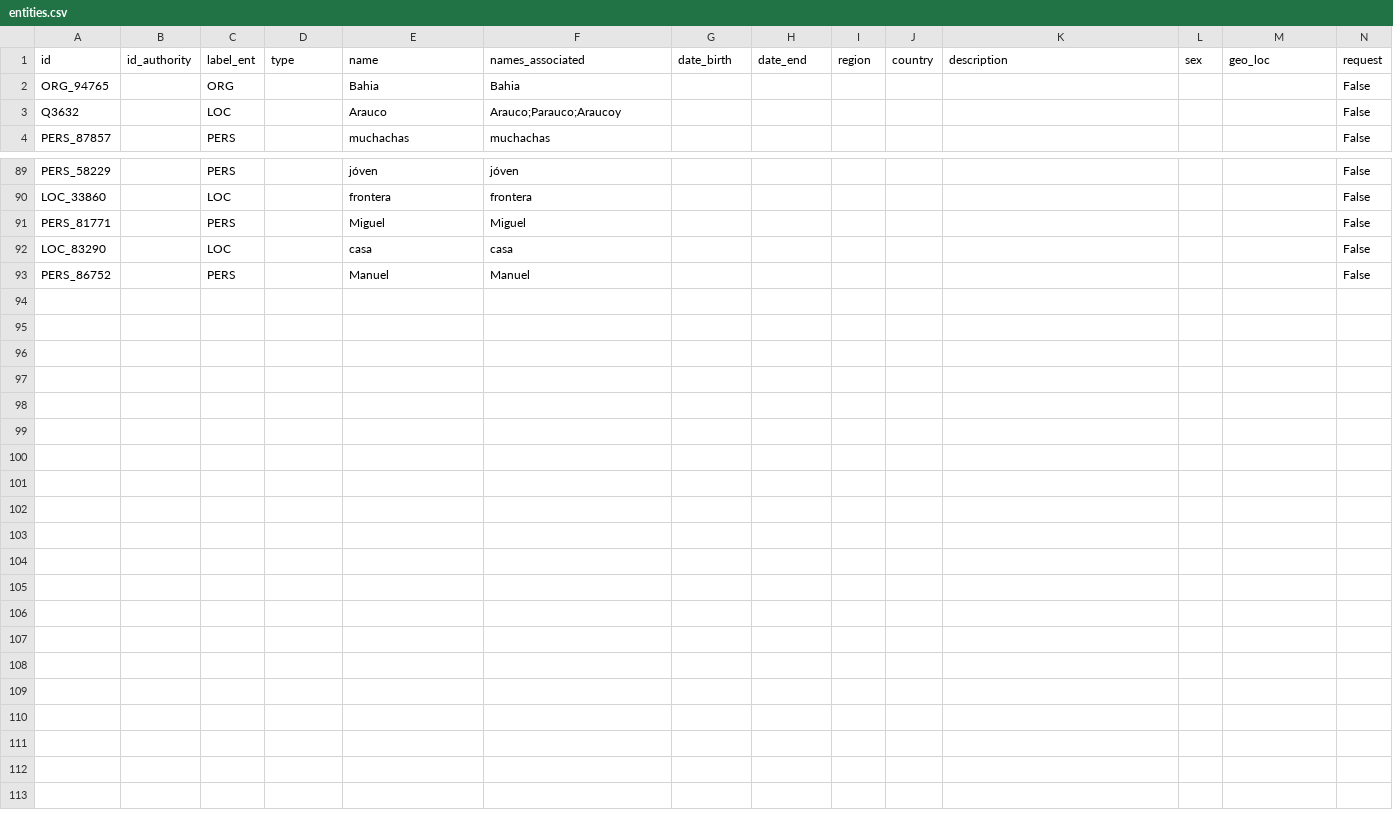
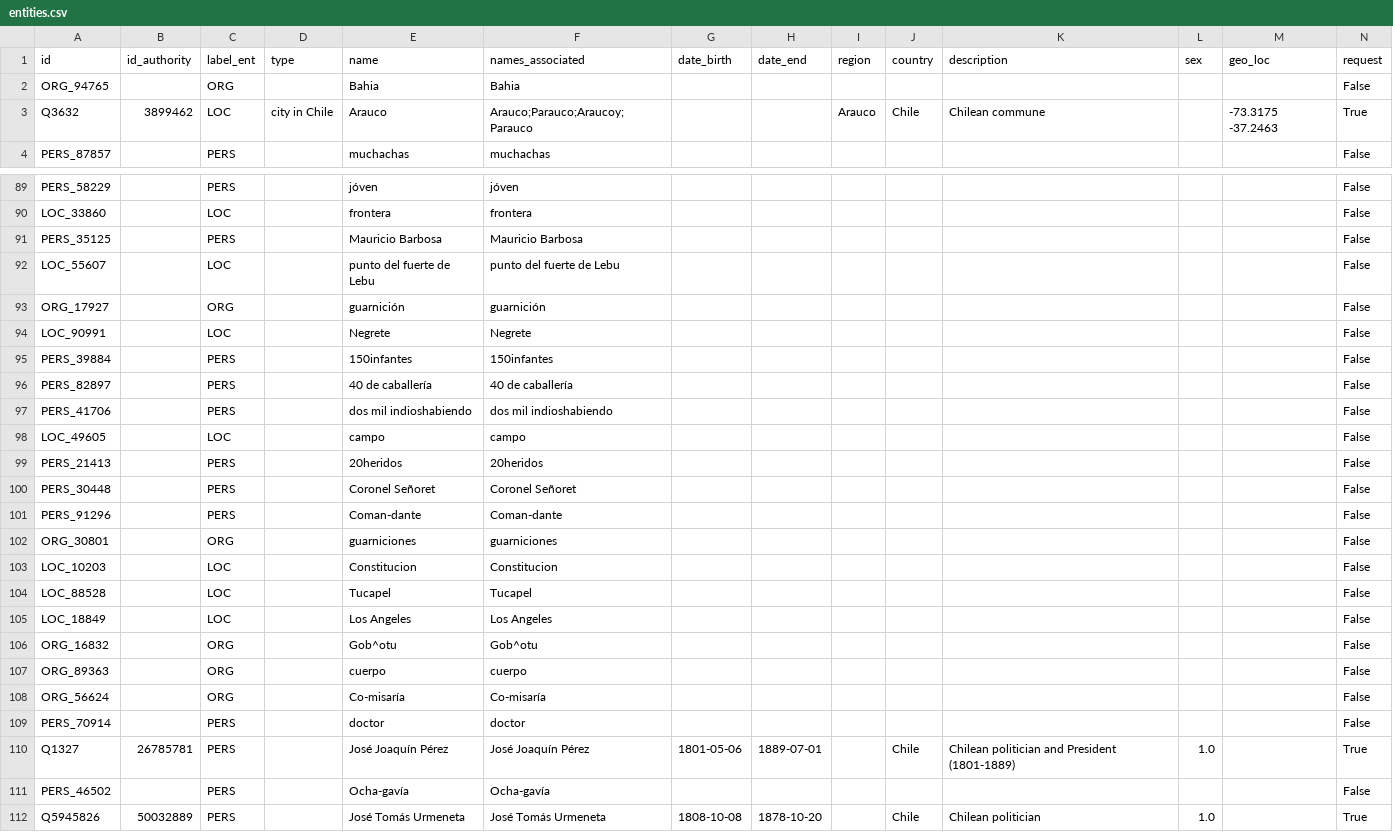
Before and after one commit to Proyecto-Ocupacion-Araucania-UChile/TEI_tranformation, a CSV file: data/database/entities.csv, drawn as a sheet; only a part is shown, gaps mark what is left out; the diff covers the shown part only.

```diff
--- a/data/database/entities.csv
+++ b/data/database/entities.csv
@@ -2,3 +2,3 @@ id,id_authority,label_ent,type,name,names_associated,date_birth,date_end,region,
 ORG_94765,,ORG,,Bahia,Bahia,,,,,,,,False
-Q3632,,LOC,,Arauco,Arauco;Parauco;Araucoy,,,,,,,,False
+Q3632,3899462,LOC,city in Chile,Arauco,Arauco;Parauco;Araucoy;Parauco,,,Arauco,Chile,Chilean commune,,-73.3175 -37.2463,True
 PERS_87857,,PERS,,muchachas,muchachas,,,,,,,,False
@@ -90,4 +90,23 @@ PERS_58229,,PERS,,jóven,jóven,,,,,,,,False
 LOC_33860,,LOC,,frontera,frontera,,,,,,,,False
-PERS_81771,,PERS,,Miguel,Miguel,,,,,,,,False
-LOC_83290,,LOC,,casa,casa,,,,,,,,False
-PERS_86752,,PERS,,Manuel,Manuel,,,,,,,,False
+PERS_35125,,PERS,,Mauricio Barbosa,Mauricio Barbosa,,,,,,,,False
+LOC_55607,,LOC,,punto del fuerte de Lebu,punto del fuerte de Lebu,,,,,,,,False
+ORG_17927,,ORG,,guarnición,guarnición,,,,,,,,False
+LOC_90991,,LOC,,Negrete,Negrete,,,,,,,,False
+PERS_39884,,PERS,,150infantes,150infantes,,,,,,,,False
+PERS_82897,,PERS,,40 de caballería,40 de caballería,,,,,,,,False
+PERS_41706,,PERS,,dos mil indioshabiendo,dos mil indioshabiendo,,,,,,,,False
+LOC_49605,,LOC,,campo,campo,,,,,,,,False
+PERS_21413,,PERS,,20heridos,20heridos,,,,,,,,False
+PERS_30448,,PERS,,Coronel Señoret,Coronel Señoret,,,,,,,,False
+PERS_91296,,PERS,,Coman-dante,Coman-dante,,,,,,,,False
+ORG_30801,,ORG,,guarniciones,guarniciones,,,,,,,,False
+LOC_10203,,LOC,,Constitucion,Constitucion,,,,,,,,False
+LOC_88528,,LOC,,Tucapel,Tucapel,,,,,,,,False
+LOC_18849,,LOC,,Los Angeles,Los Angeles,,,,,,,,False
+ORG_16832,,ORG,,Gob^otu,Gob^otu,,,,,,,,False
+ORG_89363,,ORG,,cuerpo,cuerpo,,,,,,,,False
+ORG_56624,,ORG,,Co-misaría,Co-misaría,,,,,,,,False
+PERS_70914,,PERS,,doctor,doctor,,,,,,,,False
+Q1327,26785781,PERS,,José Joaquín Pérez,José Joaquín Pérez,1801-05-06,1889-07-01,,Chile,Chilean politician and President (1801-1889),1.0,,True
+PERS_46502,,PERS,,Ocha-gavía,Ocha-gavía,,,,,,,,False
+Q5945826,50032889,PERS,,José Tomás Urmeneta,José Tomás Urmeneta,1808-10-08,1878-10-20,,Chile,Chilean politician,1.0,,True
```
Also changed, not shown: 39 edited cells elsewhere in this file, 37 other files.
